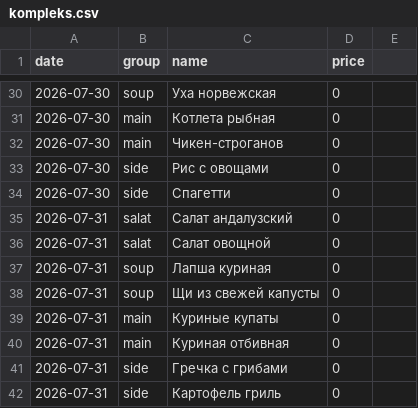
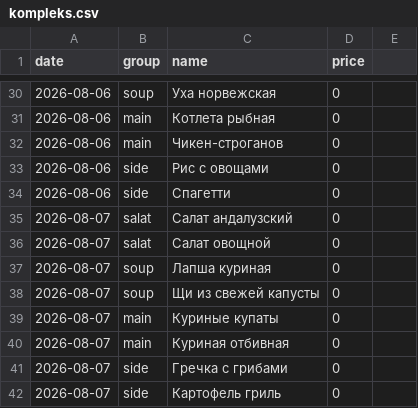
Before and after one commit to Top4Rest/Menu, a CSV file: data/kompleks.csv, drawn as a sheet; only a part is shown, gaps mark what is left out; the diff covers the shown part only.

```diff
--- a/data/kompleks.csv
+++ b/data/kompleks.csv
@@ -30,13 +30,13 @@ date,group,name,price,
-2026-07-30,soup,Уха норвежская,0,
-2026-07-30,main,Котлета рыбная,0,
-2026-07-30,main,Чикен-строганов,0,
-2026-07-30,side,Рис с овощами,0,
-2026-07-30,side,Спагетти,0,
-2026-07-31,salat,Салат андалузский,0,
-2026-07-31,salat,Салат овощной,0,
-2026-07-31,soup,Лапша куриная,0,
-2026-07-31,soup,Щи из свежей капусты,0,
-2026-07-31,main,Куриные купаты,0,
-2026-07-31,main,Куриная отбивная,0,
-2026-07-31,side,Гречка с грибами,0,
-2026-07-31,side,Картофель гриль,0,
+2026-08-06,soup,Уха норвежская,0,
+2026-08-06,main,Котлета рыбная,0,
+2026-08-06,main,Чикен-строганов,0,
+2026-08-06,side,Рис с овощами,0,
+2026-08-06,side,Спагетти,0,
+2026-08-07,salat,Салат андалузский,0,
+2026-08-07,salat,Салат овощной,0,
+2026-08-07,soup,Лапша куриная,0,
+2026-08-07,soup,Щи из свежей капусты,0,
+2026-08-07,main,Куриные купаты,0,
+2026-08-07,main,Куриная отбивная,0,
+2026-08-07,side,Гречка с грибами,0,
+2026-08-07,side,Картофель гриль,0,
```
Also changed, not shown: 27 edited cells elsewhere in this file.
